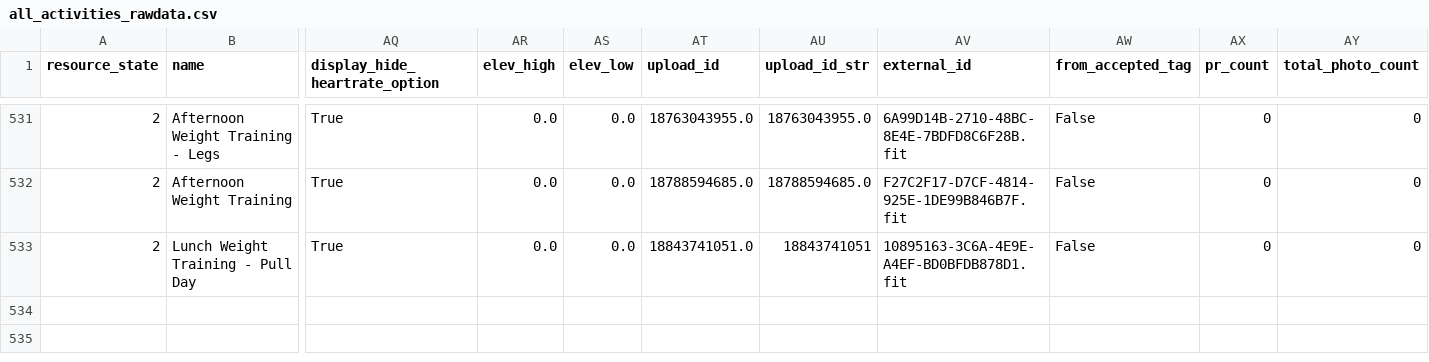
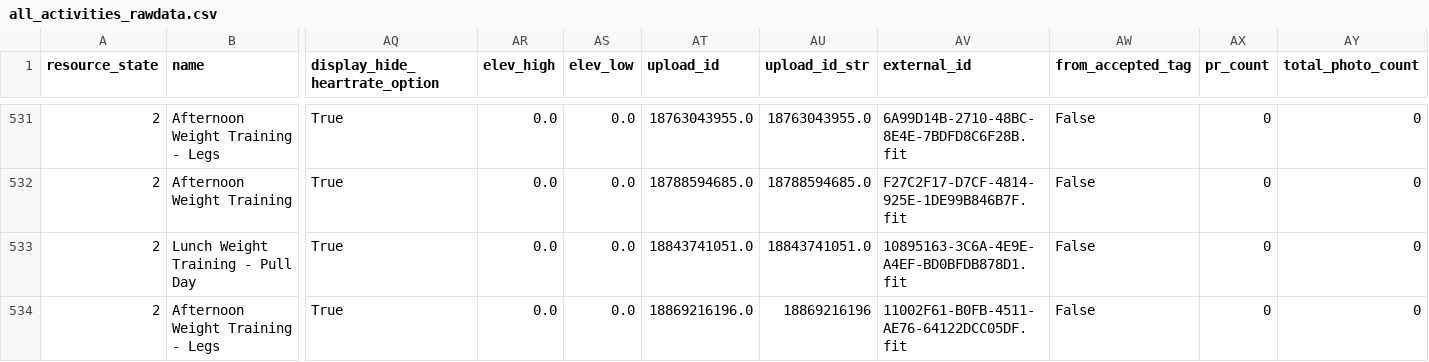
Before and after one commit to adbrigs/strava-training-dashboard, a CSV file: Training_Intensity_Report/dashboard/data/all_activities_rawdata.csv, drawn as a sheet; only a part is shown, gaps mark what is left out; rows hold the shown columns only; the diff names each change by its address in the sheet, - before the commit and + after, or states it on an @@ line.

```diff
--- a/Training_Intensity_Report/dashboard/data/all_activities_rawdata.csv
+++ b/Training_Intensity_Report/dashboard/data/all_activities_rawdata.csv
-AU533 (upload_id_str): 18843741051
+AU533 (upload_id_str): 18843741051.0
+row 534: 2 | Afternoon Weight Training - Legs | True | 0.0 | 0.0 | 18869216196.0 | 18869216196 | 11002F61-B0FB-4511-AE76-64122DCC05DF.fit | False | 0 | 0
```
Also changed, not shown: Training_Intensity_Report/dashboard/data/activity_data_with_intensity.csv.
